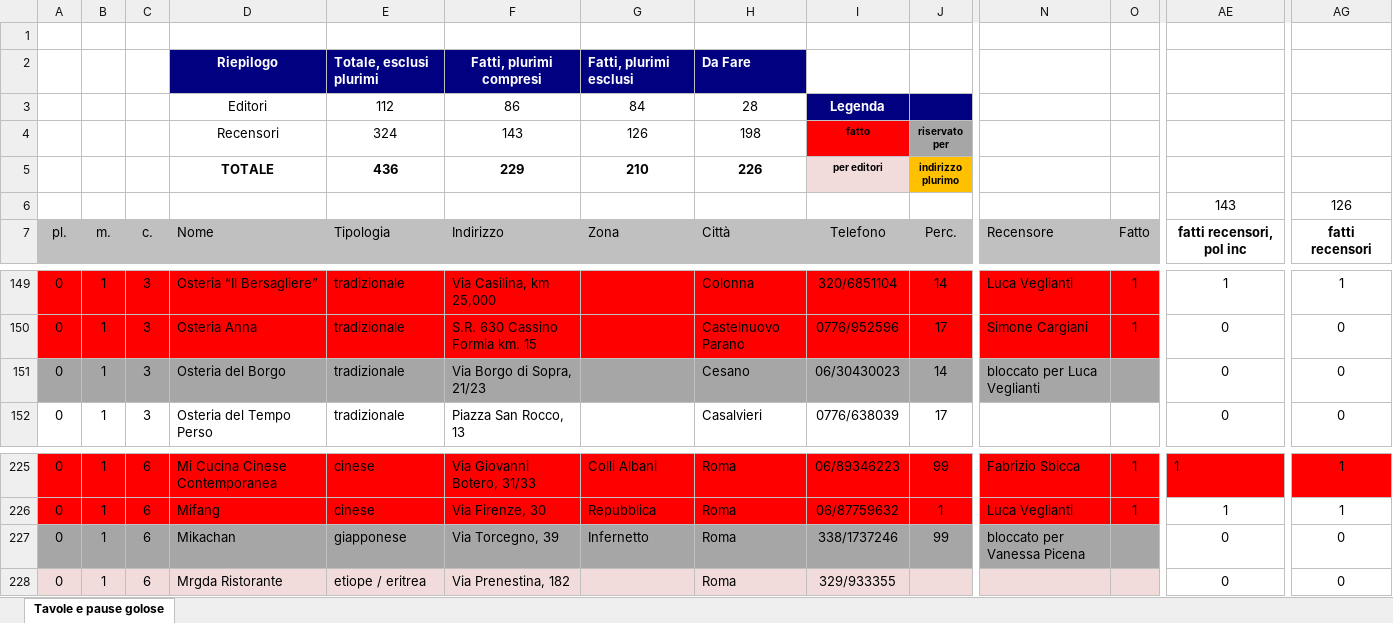
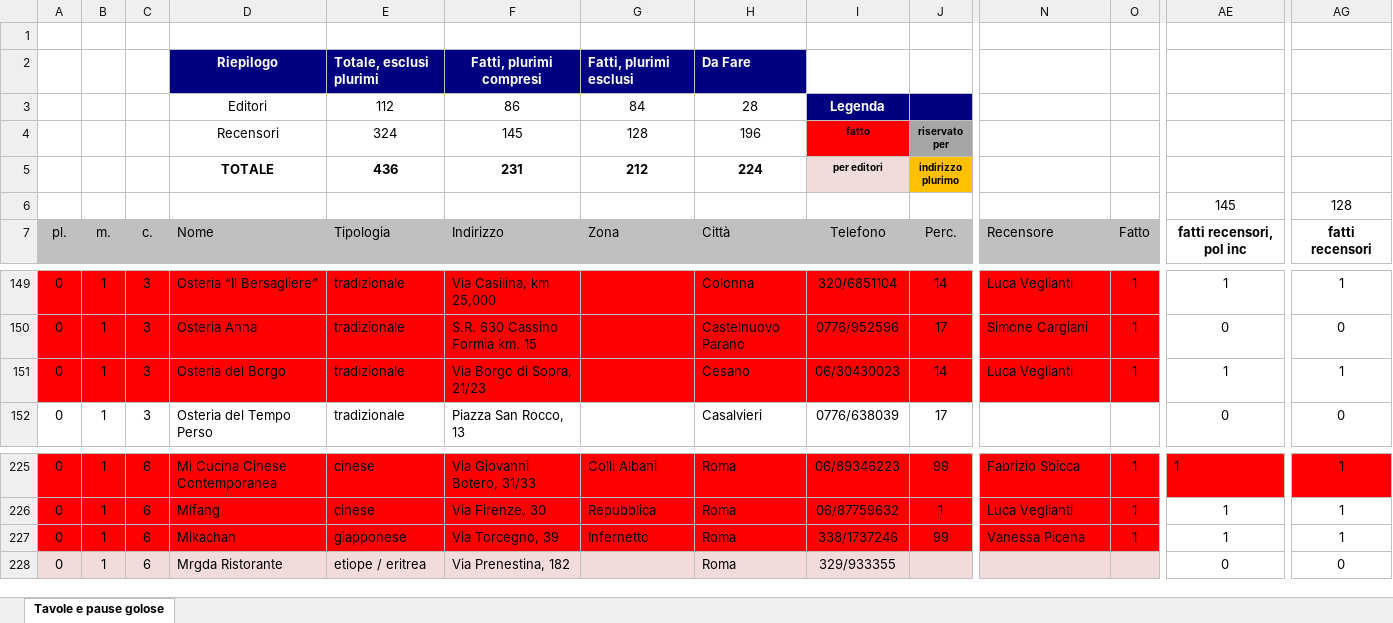
Before and after one commit to pecoraneraeditore/mappa-ristoranti, an Excel workbook: Roma_2027.xlsx, sheet Tavole e pause golose, drawn as a sheet; only a part is shown, gaps mark what is left out; values as stored, in another font and other column widths than the file's, no borders; the diff covers the shown part only; the diff names each change by its address in the sheet, - before the commit and + after, or states it on an @@ line.

```diff
--- a/Roma_2027.xlsx (sheet Tavole e pause golose)
+++ b/Roma_2027.xlsx (sheet Tavole e pause golose)
-F4: 143
+F4: 145
-G4: 126
+G4: 128
-H4: 198
+H4: 196
-F5: 229
+F5: 231
-G5: 210
+G5: 212
-H5: 226
+H5: 224
-AE6: 143
+AE6: 145
-AG6: 126
+AG6: 128
-A151:O151 fill: #A6A6A6
+A151:O151 fill: #FF0000
-N151: bloccato per Luca Veglianti
+N151: Luca Veglianti
-O151: (empty)
+O151: 1
-AE151: 0
+AE151: 1
-AG151: 0
+AG151: 1
-A227:O227 fill: #A6A6A6
+A227:O227 fill: #FF0000
-N227: bloccato per Vanessa Picena
+N227: Vanessa Picena
-O227: (empty)
+O227: 1
-AE227: 0
+AE227: 1
-AG227: 0
+AG227: 1
```
Also changed, not shown: cell formats elsewhere in this sheet, Torino_2027.xlsx, 3 other files.
